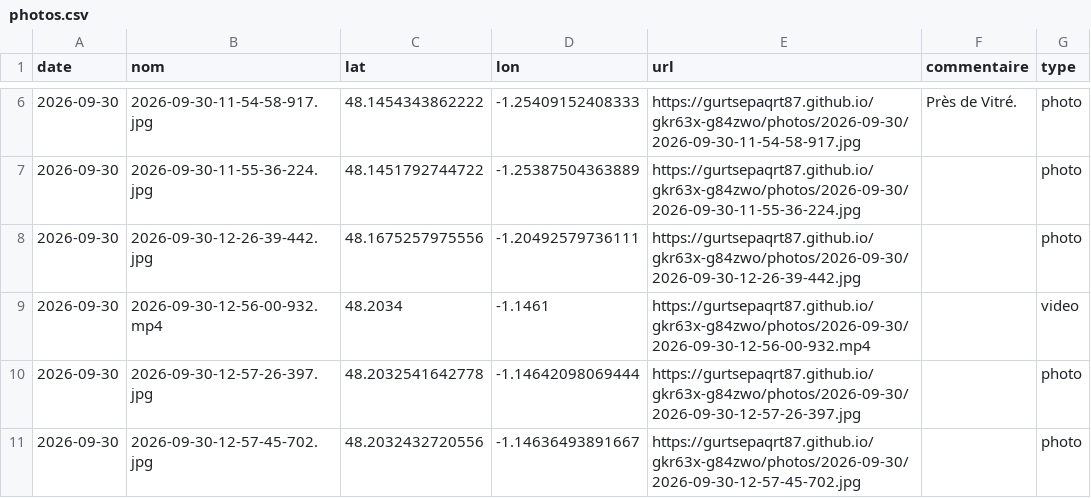
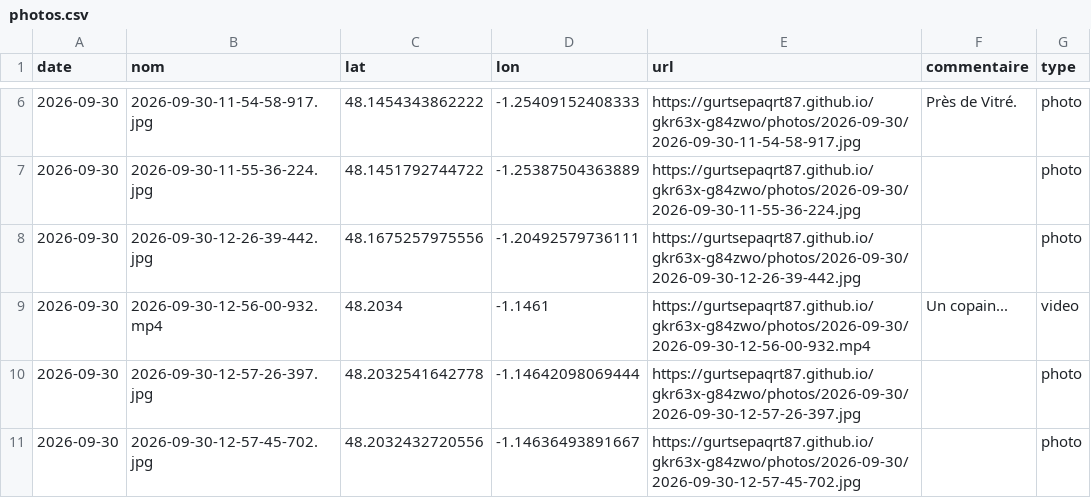
Before and after one commit to gurtsepaqrt87/gkr63x-g84zwo, a CSV file: photos.csv, drawn as a sheet; only a part is shown, gaps mark what is left out.

Commit message:
commentaire 2026-09-30-12-56-00-932 (2026-09-30)

```diff
--- a/photos.csv
+++ b/photos.csv
@@ -8,3 +8,3 @@ date,nom,lat,lon,url,commentaire,type
 2026-09-30,2026-09-30-12-26-39-442.jpg,48.1675257975556,-1.20492579736111,https://gurtsepaqrt87.github.io/gkr63x-g84zwo/photos/2026-09-30/2026-09-30-12-26-39-442.jpg,,photo
-2026-09-30,2026-09-30-12-56-00-932.mp4,48.2034,-1.1461,https://gurtsepaqrt87.github.io/gkr63x-g84zwo/photos/2026-09-30/2026-09-30-12-56-00-932.mp4,,video
+2026-09-30,2026-09-30-12-56-00-932.mp4,48.2034,-1.1461,https://gurtsepaqrt87.github.io/gkr63x-g84zwo/photos/2026-09-30/2026-09-30-12-56-00-932.mp4,Un copain...,video
 2026-09-30,2026-09-30-12-57-26-397.jpg,48.2032541642778,-1.14642098069444,https://gurtsepaqrt87.github.io/gkr63x-g84zwo/photos/2026-09-30/2026-09-30-12-57-26-397.jpg,,photo
```
